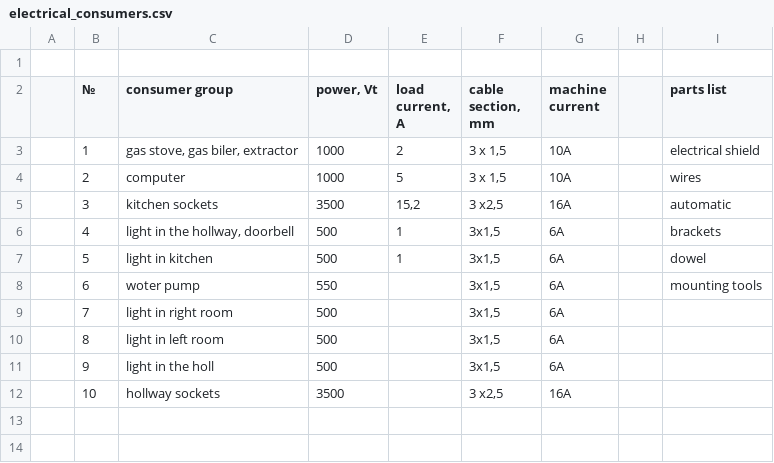
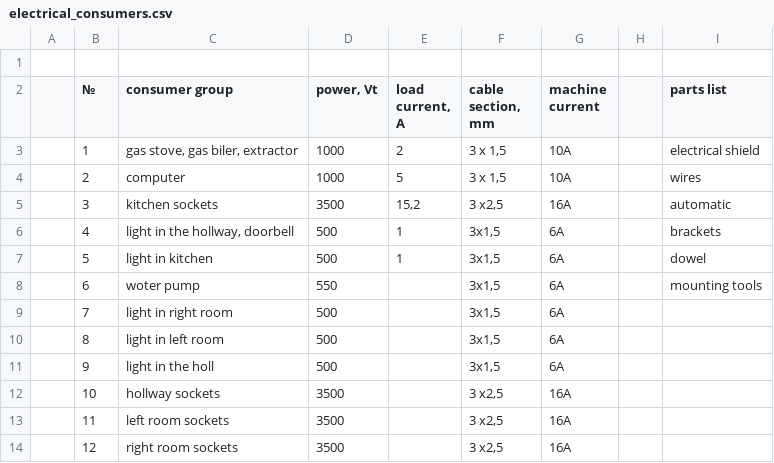
Before and after one commit to gogvyatkin/todo_list, a CSV file: electrical_consumers.csv, drawn as a sheet; the diff names each change by its address in the sheet, - before the commit and + after, or states it on an @@ line.

Commit message:
added some consumers

```diff
--- a/electrical_consumers.csv
+++ b/electrical_consumers.csv
+row 13:  | 11 | left room sockets | 3500 |  | 3 x2,5 | 16A
+row 14:  | 12 | right room sockets | 3500 |  | 3 x2,5 | 16A
```
